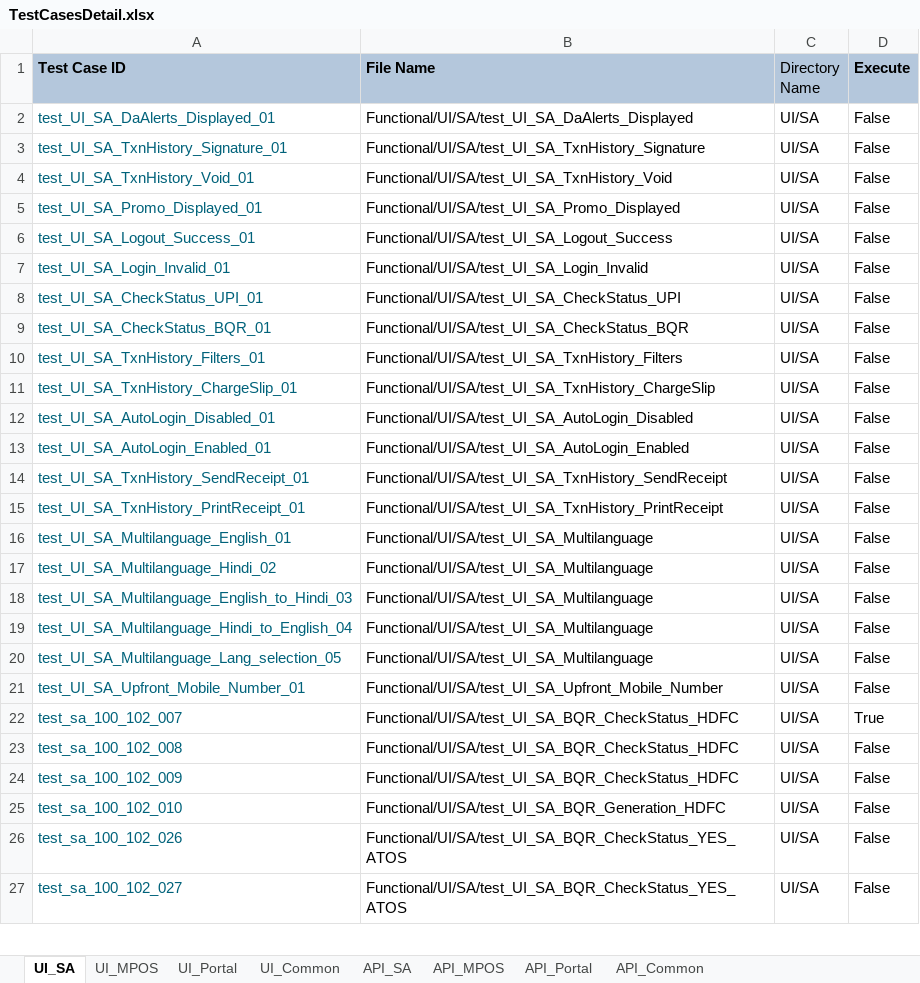
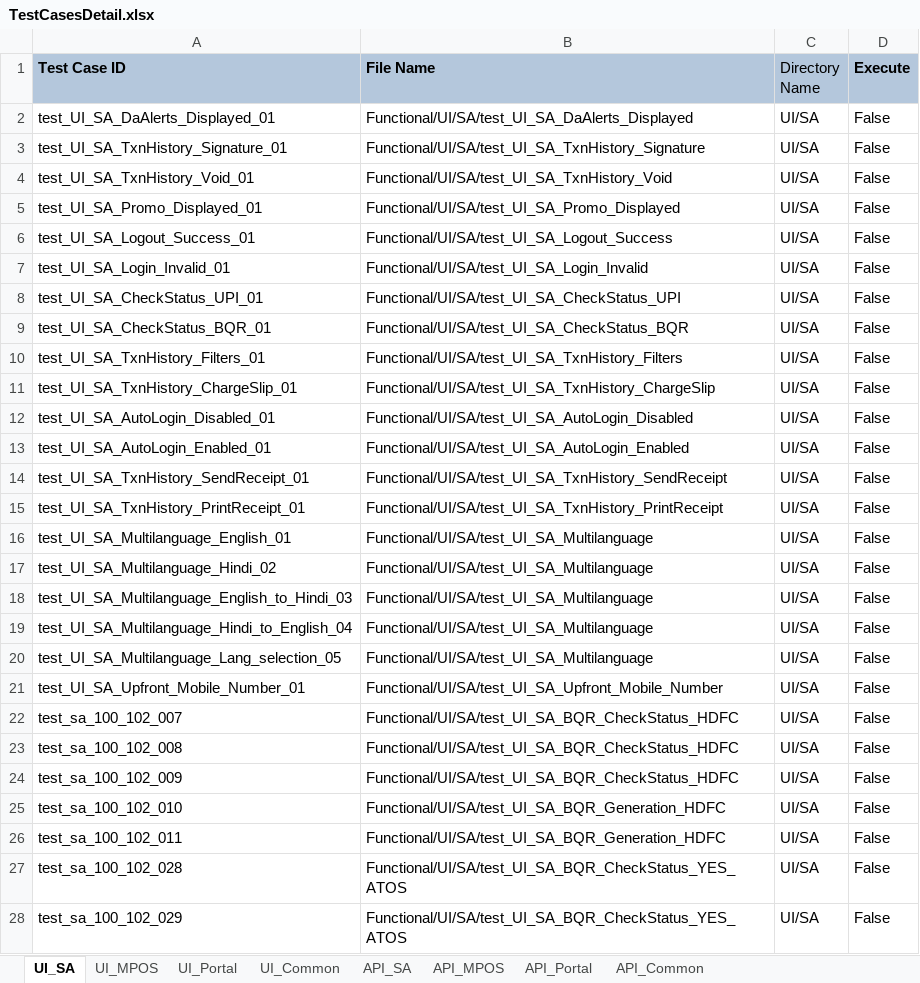
Before and after one commit to tularamsa1/ezeauto-rearch-automation-claude, an Excel workbook: DataProvider/TestCasesDetail.xlsx, sheet UI_SA, drawn as a sheet; only a part is shown; values as stored, in another font and other column widths than the file's, no borders; addresses are those after the commit; the diff covers the shown part only; the diff names each change by its address in the sheet, - before the commit and + after, or states it on an @@ line.

```diff
--- a/DataProvider/TestCasesDetail.xlsx (sheet UI_SA)
+++ b/DataProvider/TestCasesDetail.xlsx (sheet UI_SA)
-A2:A25 text colour: #00627A
+A2:A25 text colour: black
-D22 (Execute): True
+D22 (Execute): False
+row 26: test_sa_100_102_011 | Functional/UI/SA/test_UI_SA_BQR_Generation_HDFC | UI/SA | False
-A27 (Test Case ID): test_sa_100_102_026
+A27 (Test Case ID): test_sa_100_102_028
-A27:A28 text colour: #00627A
+A27:A28 text colour: black
-A28 (Test Case ID): test_sa_100_102_027
+A28 (Test Case ID): test_sa_100_102_029
```
Also changed, not shown: 1 added row and 1 edited cell elsewhere in this sheet, sheet UI_Common, 4 other files.
